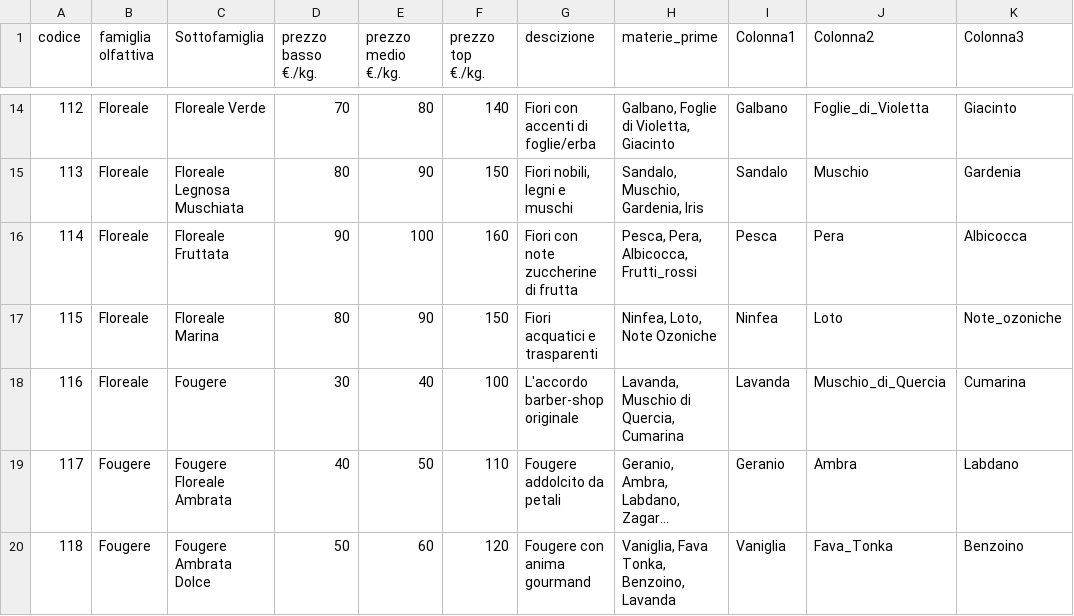
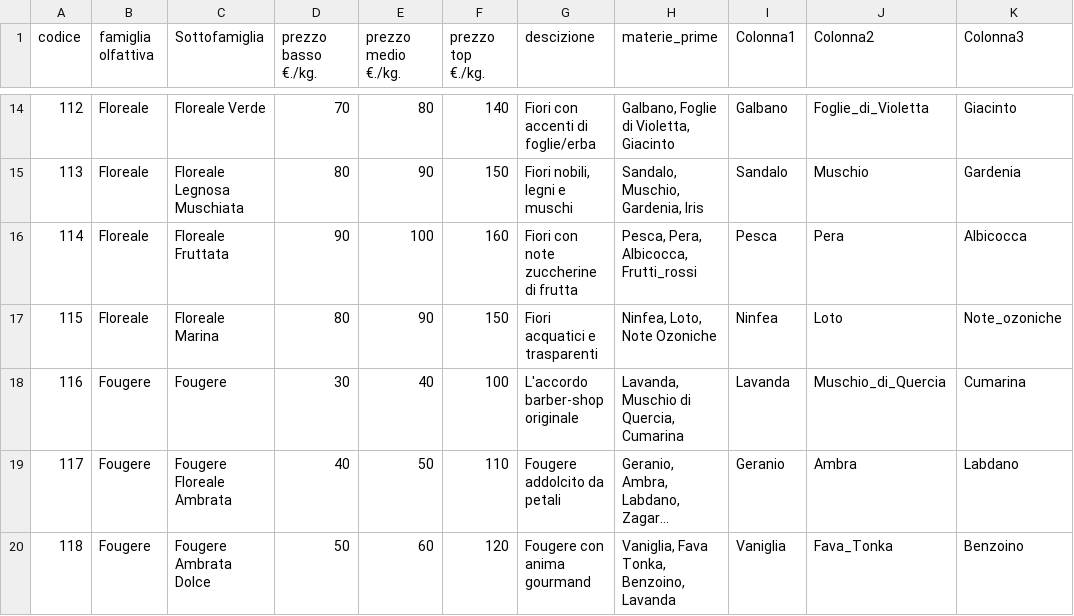
Before and after one commit to Gianpierostolfi/Fragrancestrategyhub, a CSV file: list_essenze.csv, drawn as a sheet; only a part is shown, gaps mark what is left out; long unchanged cells end in …; the diff names each change by its address in the sheet, - before the commit and + after, or states it on an @@ line.

```diff
--- a/list_essenze.csv
+++ b/list_essenze.csv
-B18 (famiglia olfattiva): Floreale
+B18 (famiglia olfattiva): Fougere
```
Also changed, not shown: 3 other files.
